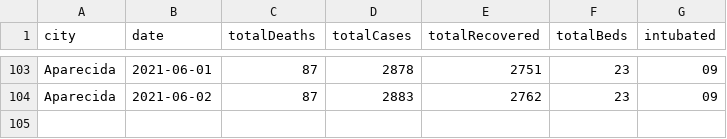
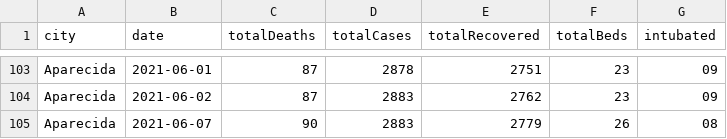
Before and after one commit to gusbemacbe/gusbemacbe.co.nz, a CSV file: AparecidaCovidTracker/static/data/prefeitura-de-aparecida/aparecida-small-without-duplicates.csv, drawn as a sheet; only a part is shown, gaps mark what is left out; the diff names each change by its address in the sheet, - before the commit and + after, or states it on an @@ line.

Commit message:
Updated data

```diff
--- a/AparecidaCovidTracker/static/data/prefeitura-de-aparecida/aparecida-small-without-duplicates.csv
+++ b/AparecidaCovidTracker/static/data/prefeitura-de-aparecida/aparecida-small-without-duplicates.csv
+row 105: Aparecida | 2021-06-07 | 90 | 2883 | 2779 | 26 | 08
```
Also changed, not shown: 7 other files.
